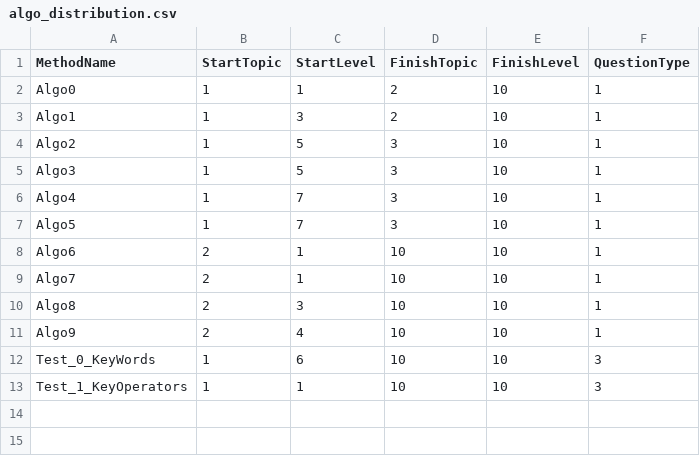
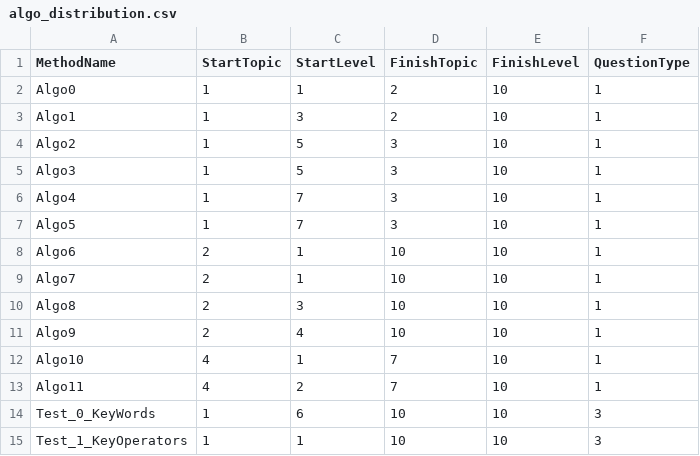
Before and after one commit to xnnn8ns/teachapp, a CSV file: Assets/Resources/algo_distribution.csv, drawn as a sheet.

Commit message:
algo comparison

```diff
--- a/Assets/Resources/algo_distribution.csv
+++ b/Assets/Resources/algo_distribution.csv
@@ -11,2 +11,4 @@ Algo8;2;3;10;10;1
 Algo9;2;4;10;10;1
+Algo10;4;1;7;10;1
+Algo11;4;2;7;10;1
 Test_0_KeyWords;1;6;10;10;3
```
Also changed, not shown: 9 other files.
